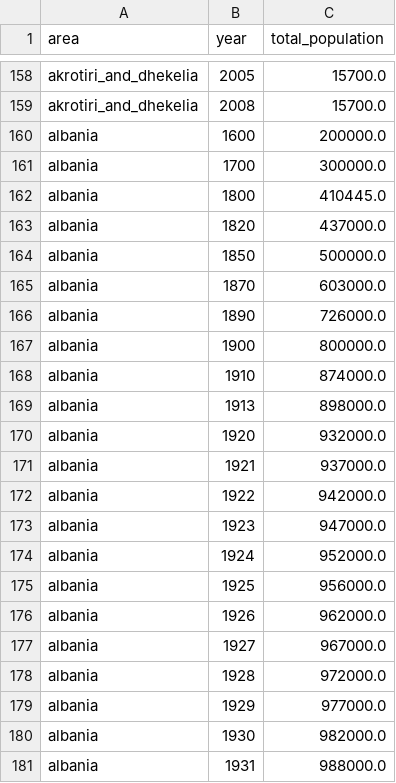
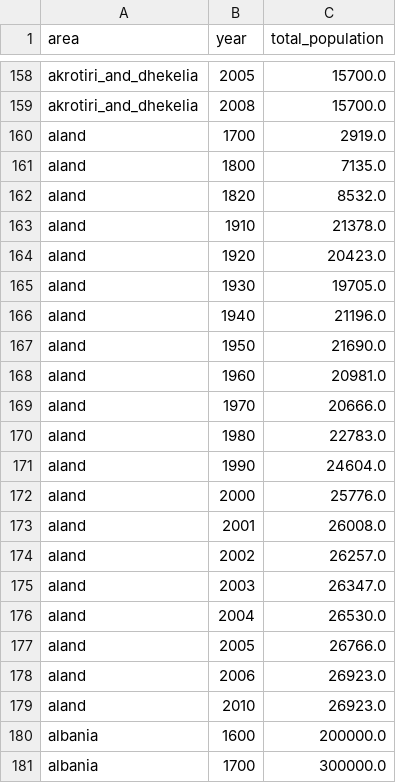
Before and after one commit to open-numbers/ddf--gapminder--population_historic, a CSV file: ddf--datapoints--total_population--by--area--year.csv, drawn as a sheet; only a part is shown, gaps mark what is left out; the shorter side is filled out with more unchanged rows; the diff covers the shown part only; the diff names each change by its address in the sheet, - before the commit and + after, or states it on an @@ line.

```diff
--- a/ddf--datapoints--total_population--by--area--year.csv
+++ b/ddf--datapoints--total_population--by--area--year.csv
+row 160: aland | 1700 | 2919.0
+row 161: aland | 1800 | 7135.0
+row 162: aland | 1820 | 8532.0
+row 163: aland | 1910 | 21378.0
+row 164: aland | 1920 | 20423.0
+row 165: aland | 1930 | 19705.0
+row 166: aland | 1940 | 21196.0
+row 167: aland | 1950 | 21690.0
+row 168: aland | 1960 | 20981.0
+row 169: aland | 1970 | 20666.0
+row 170: aland | 1980 | 22783.0
+row 171: aland | 1990 | 24604.0
+row 172: aland | 2000 | 25776.0
+row 173: aland | 2001 | 26008.0
+row 174: aland | 2002 | 26257.0
+row 175: aland | 2003 | 26347.0
+row 176: aland | 2004 | 26530.0
+row 177: aland | 2005 | 26766.0
+row 178: aland | 2006 | 26923.0
+row 179: aland | 2010 | 26923.0
```
Also changed, not shown: 20 removed rows and 13 edited cells elsewhere in this file, ddf--entities--area.csv, 3 other files.
